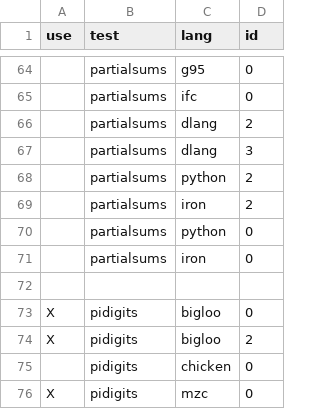
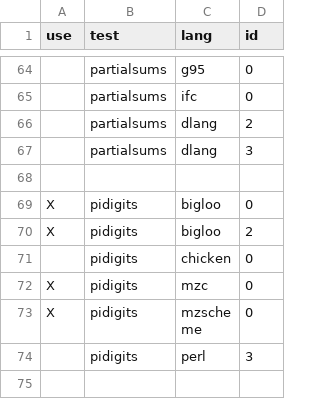
Before and after one commit to kragen/shootout, a CSV file: website/desc/exclude.csv, drawn as a sheet; only a part is shown, gaps mark what is left out; the shorter side is filled out with more unchanged rows; the diff names each change by its address in the sheet, - before the commit and + after, or states it on an @@ line.

Commit message:
*** empty log message ***

```diff
--- a/website/desc/exclude.csv
+++ b/website/desc/exclude.csv
-row 68:  | partialsums | python | 2
-row 69:  | partialsums | iron | 2
-row 70:  | partialsums | python | 0
-row 71:  | partialsums | iron | 0
```
